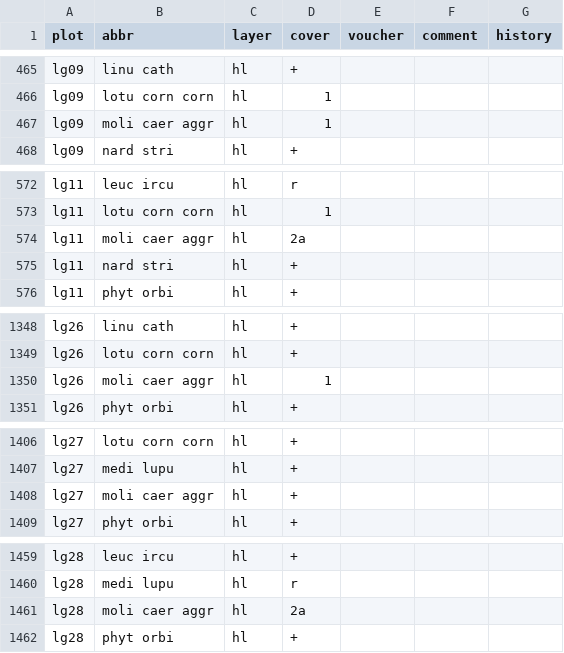
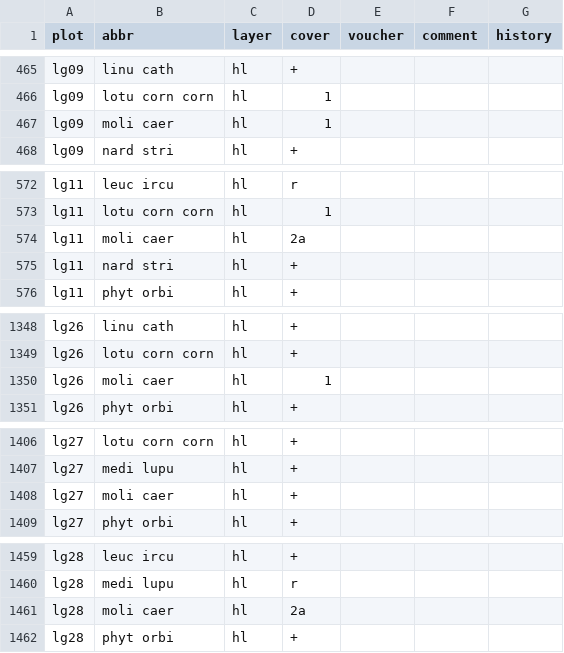
Before and after one commit to kardinal-eros/vegsoup-data, a CSV file: leogang dta/species.csv, drawn as a sheet; only a part is shown, gaps mark what is left out; the diff covers the shown part only.

```diff
--- a/leogang dta/species.csv
+++ b/leogang dta/species.csv
@@ -466,3 +466,3 @@ lg09,linu cath,hl,+,,,
 lg09,lotu corn corn,hl,1,,,
-lg09,moli caer aggr,hl,1,,,
+lg09,moli caer,hl,1,,,
 lg09,nard stri,hl,+,,,
@@ -573,3 +573,3 @@ lg11,leuc ircu,hl,r,,,
 lg11,lotu corn corn,hl,1,,,
-lg11,moli caer aggr,hl,2a,,,
+lg11,moli caer,hl,2a,,,
 lg11,nard stri,hl,+,,,
@@ -1349,3 +1349,3 @@ lg26,linu cath,hl,+,,,
 lg26,lotu corn corn,hl,+,,,
-lg26,moli caer aggr,hl,1,,,
+lg26,moli caer,hl,1,,,
 lg26,phyt orbi,hl,+,,,
@@ -1407,3 +1407,3 @@ lg27,lotu corn corn,hl,+,,,
 lg27,medi lupu,hl,+,,,
-lg27,moli caer aggr,hl,+,,,
+lg27,moli caer,hl,+,,,
 lg27,phyt orbi,hl,+,,,
@@ -1460,3 +1460,3 @@ lg28,leuc ircu,hl,+,,,
 lg28,medi lupu,hl,r,,,
-lg28,moli caer aggr,hl,2a,,,
+lg28,moli caer,hl,2a,,,
 lg28,phyt orbi,hl,+,,,
```
Also changed, not shown: 7 edited cells elsewhere in this file, 2 other files.
